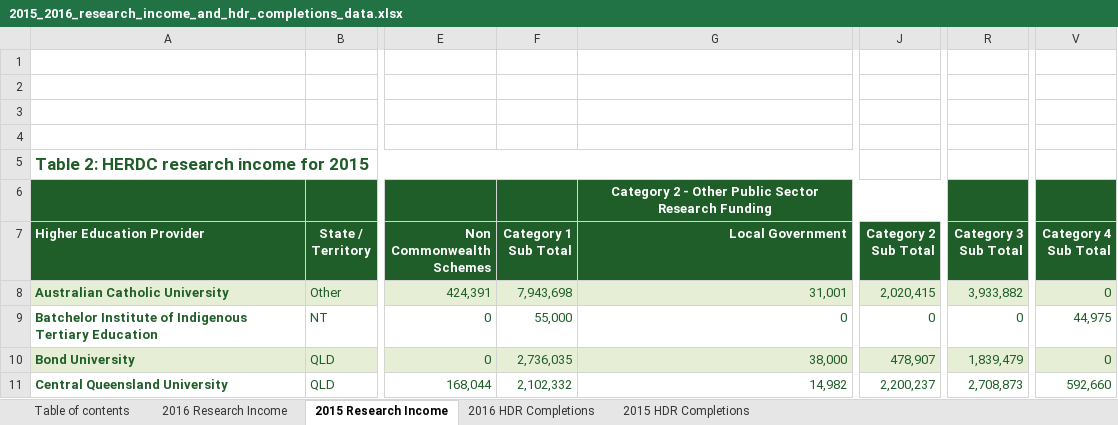
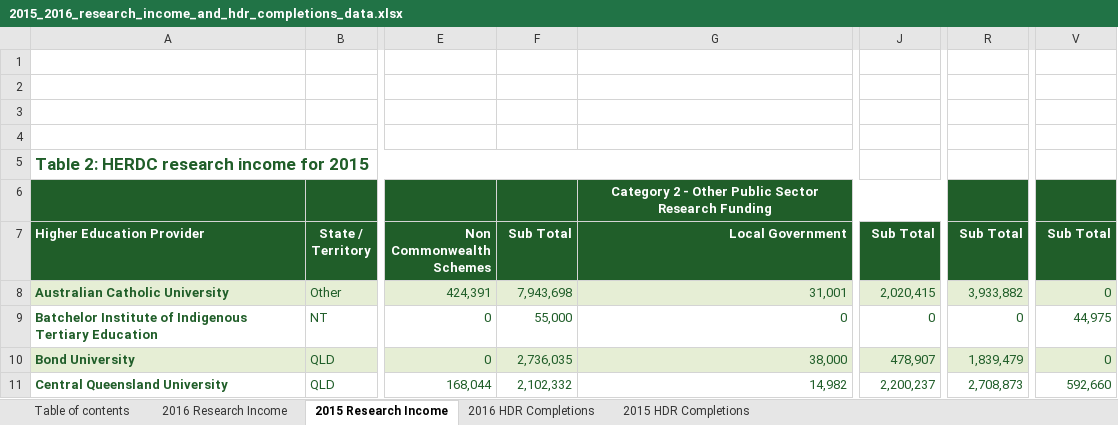
Before and after one commit to lll109512/COMP9321-Ass3, an Excel workbook: data/2015_2016_research_income_and_hdr_completions_data.xlsx, sheet 2015 Research Income, drawn as a sheet; only a part is shown, gaps mark what is left out; values as stored, in another font and other column widths than the file's, no borders; charts and pictures not drawn; ↵ is a line break in a cell; the diff names each change by its address in the sheet, - before the commit and + after, or states it on an @@ line.

Commit message:
income api bug fixed

```diff
--- a/data/2015_2016_research_income_and_hdr_completions_data.xlsx (sheet 2015 Research Income)
+++ b/data/2015_2016_research_income_and_hdr_completions_data.xlsx (sheet 2015 Research Income)
-F7: Category 1 ↵ Sub Total
+F7: Sub Total
-J7: Category 2 ↵ Sub Total
+J7: Sub Total
-R7: Category 3 ↵ Sub Total
+R7: Sub Total
-V7: Category 4 ↵ Sub Total
+V7: Sub Total
```
Also changed, not shown: charts or pictures, 1 other file.
